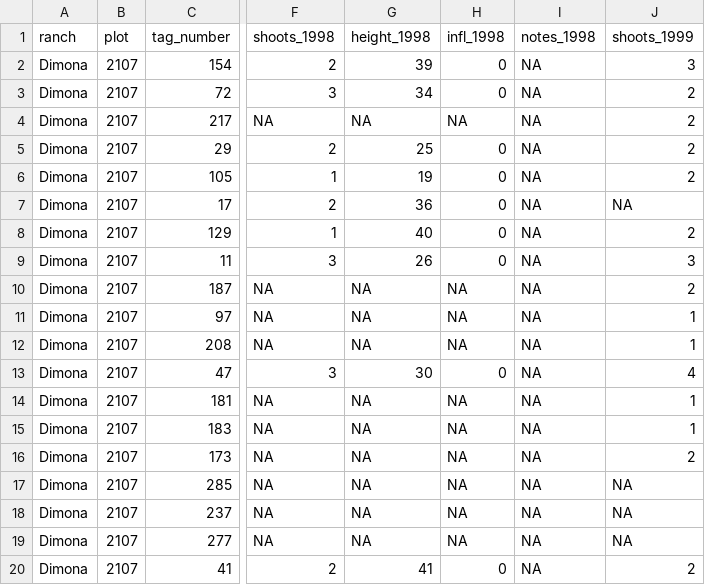
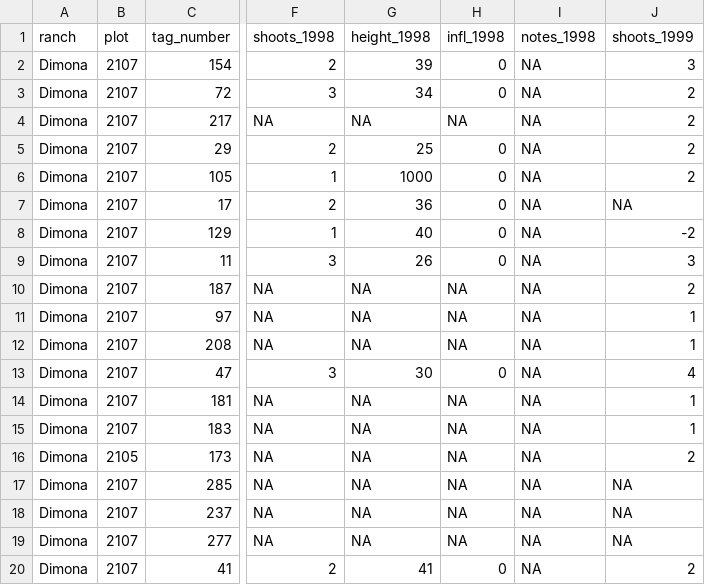
Before and after one commit to Ojinfinity007/gh-actions-workshop, a CSV file: data/heliconia_sample.csv, drawn as a sheet; only a part is shown, gaps mark what is left out; the diff names each change by its address in the sheet, - before the commit and + after, or states it on an @@ line.

Commit message:
Update heliconia_sample.csv

```diff
--- a/data/heliconia_sample.csv
+++ b/data/heliconia_sample.csv
-G6 (height_1998): 19
+G6 (height_1998): 1000
-J8 (shoots_1999): 2
+J8 (shoots_1999): -2
-B16 (plot): 2107
+B16 (plot): 2105
```
